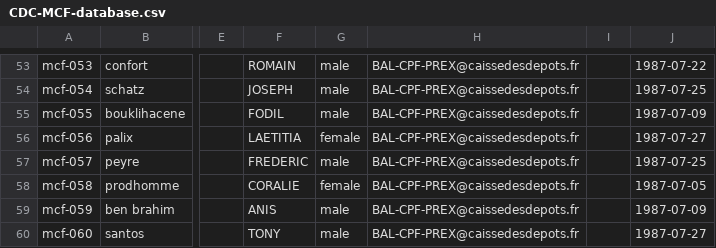
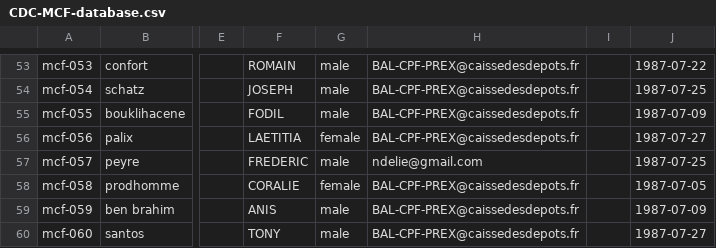
Before and after one commit to france-connect/identity-provider-example, a CSV file: data/CDC-MCF-database.csv, drawn as a sheet; only a part is shown, gaps mark what is left out; the diff names each change by its address in the sheet, - before the commit and + after, or states it on an @@ line.

Commit message:
Update CDC-MCF-database.csv

```diff
--- a/data/CDC-MCF-database.csv
+++ b/data/CDC-MCF-database.csv
-H57: BAL-CPF-PREX@caissedesdepots.fr
+H57: ndelie@gmail.com
```
